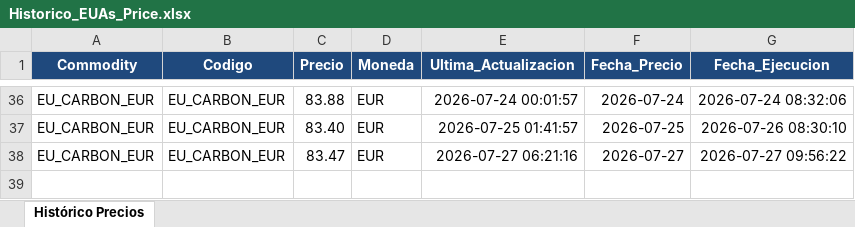
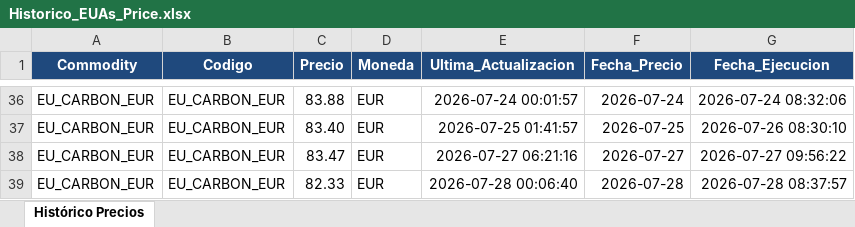
Before and after one commit to javiglejun/OilPrice, an Excel workbook: Historico_EUAs_Price.xlsx, sheet Histórico Precios, drawn as a sheet; only a part is shown, gaps mark what is left out; values as stored, in another font and other column widths than the file's, no borders; the diff names each change by its address in the sheet, - before the commit and + after, or states it on an @@ line.

```diff
--- a/Historico_EUAs_Price.xlsx (sheet Histórico Precios)
+++ b/Historico_EUAs_Price.xlsx (sheet Histórico Precios)
+row 39: EU_CARBON_EUR | EU_CARBON_EUR | 82.33 | EUR | 2026-07-28 00:06:40 | 2026-07-28 | 2026-07-28 08:37:57
```
